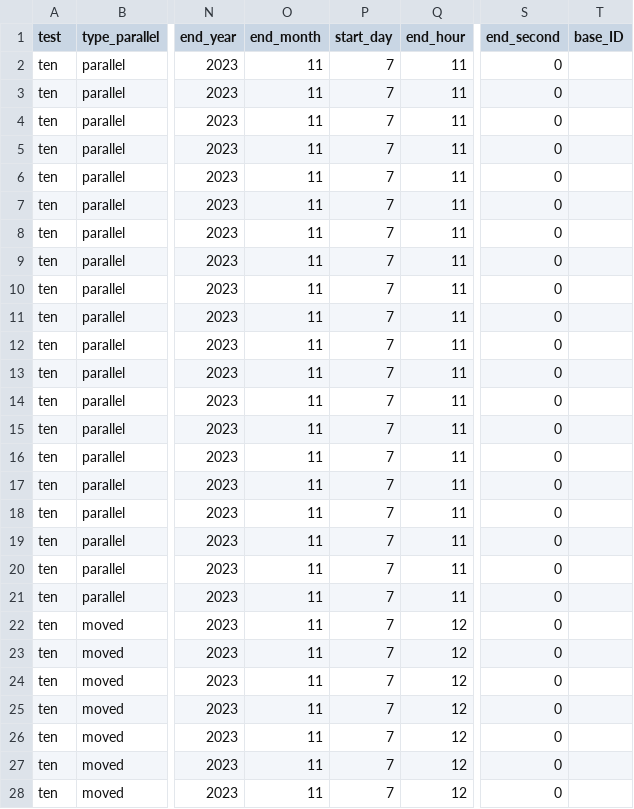
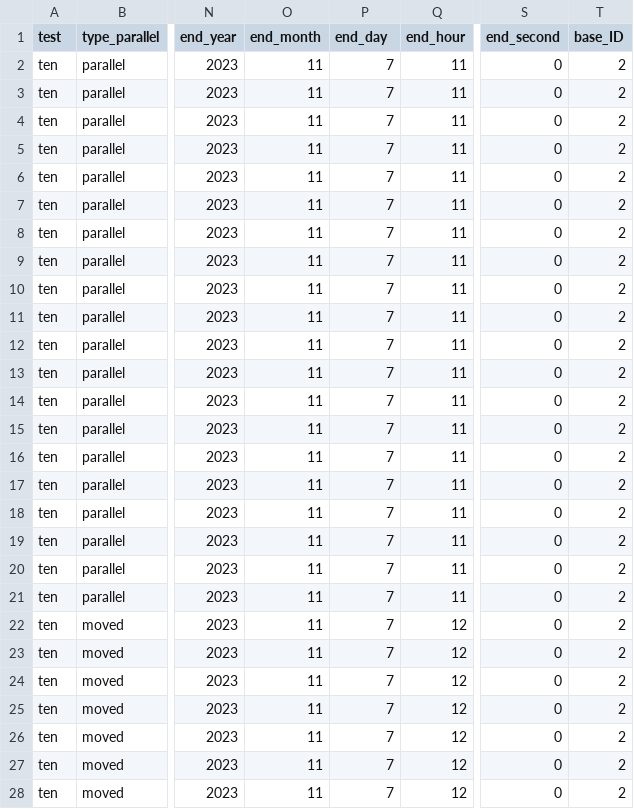
Before and after one commit to maydixon/proximity-sensors, a CSV file: test_table.csv, drawn as a sheet; only a part is shown, gaps mark what is left out; the diff covers the shown part only; the diff names each change by its address in the sheet, - before the commit and + after, or states it on an @@ line.

```diff
--- a/test_table.csv
+++ b/test_table.csv
-P1: start_day
+P1: end_day
-T2:T28 (base_ID): (empty)
+T2:T28 (base_ID): 2
```
Also changed, not shown: 93 edited cells elsewhere in this file, 2 other files.
